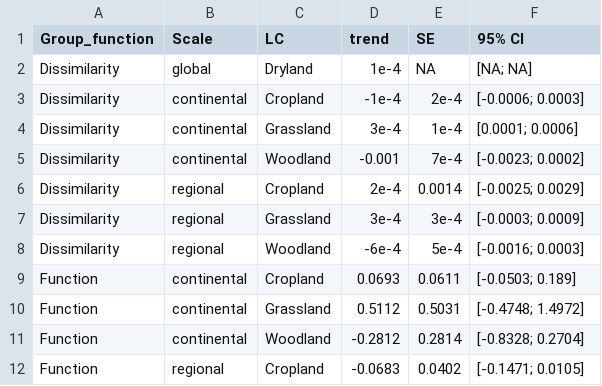
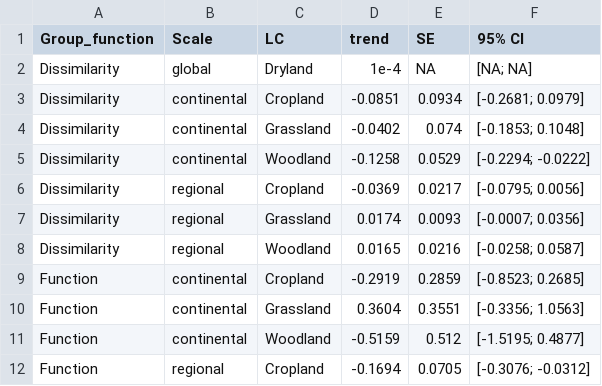
Before and after one commit to JeMaNd-r/Conservation_across_scales, a CSV file: results/sensitivity_globalBacteria/Results_slope_BayesianTrends_allScales_grouped.csv, drawn as a sheet; only a part is shown; the diff covers the shown part only.

```diff
--- a/results/sensitivity_globalBacteria/Results_slope_BayesianTrends_allScales_grouped.csv
+++ b/results/sensitivity_globalBacteria/Results_slope_BayesianTrends_allScales_grouped.csv
@@ -2,11 +2,11 @@ Group_function,Scale,LC,trend,SE,95% CI
 Dissimilarity,global,Dryland,1e-4,NA,[NA; NA]
-Dissimilarity,continental,Cropland,-1e-4,2e-4,[-0.0006; 0.0003]
-Dissimilarity,continental,Grassland,3e-4,1e-4,[0.0001; 0.0006]
-Dissimilarity,continental,Woodland,-0.001,7e-4,[-0.0023; 0.0002]
-Dissimilarity,regional,Cropland,2e-4,0.0014,[-0.0025; 0.0029]
-Dissimilarity,regional,Grassland,3e-4,3e-4,[-0.0003; 0.0009]
-Dissimilarity,regional,Woodland,-6e-4,5e-4,[-0.0016; 0.0003]
-Function,continental,Cropland,0.0693,0.0611,[-0.0503; 0.189]
-Function,continental,Grassland,0.5112,0.5031,[-0.4748; 1.4972]
-Function,continental,Woodland,-0.2812,0.2814,[-0.8328; 0.2704]
-Function,regional,Cropland,-0.0683,0.0402,[-0.1471; 0.0105]
+Dissimilarity,continental,Cropland,-0.0851,0.0934,[-0.2681; 0.0979]
+Dissimilarity,continental,Grassland,-0.0402,0.074,[-0.1853; 0.1048]
+Dissimilarity,continental,Woodland,-0.1258,0.0529,[-0.2294; -0.0222]
+Dissimilarity,regional,Cropland,-0.0369,0.0217,[-0.0795; 0.0056]
+Dissimilarity,regional,Grassland,0.0174,0.0093,[-0.0007; 0.0356]
+Dissimilarity,regional,Woodland,0.0165,0.0216,[-0.0258; 0.0587]
+Function,continental,Cropland,-0.2919,0.2859,[-0.8523; 0.2685]
+Function,continental,Grassland,0.3604,0.3551,[-0.3356; 1.0563]
+Function,continental,Woodland,-0.5159,0.512,[-1.5195; 0.4877]
+Function,regional,Cropland,-0.1694,0.0705,[-0.3076; -0.0312]
```
Also changed, not shown: 44 edited cells elsewhere in this file, figures/Results_slope_BayesianTrends_allScales.csv, figures/Results_slope_BayesianTrends_allScales_grouped.csv, 33 other files.
